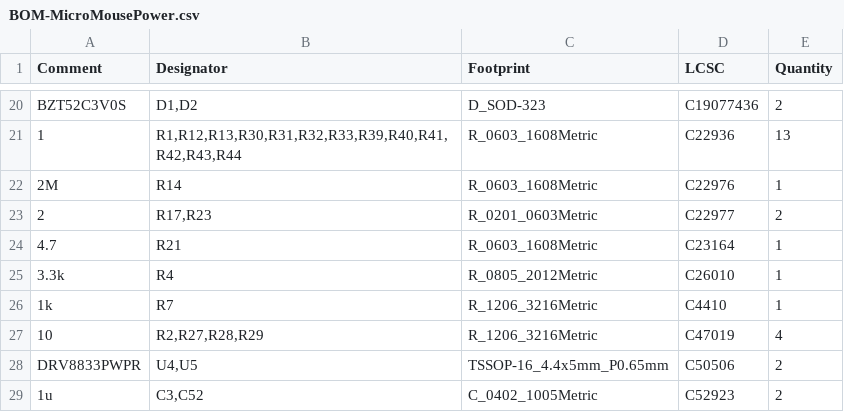
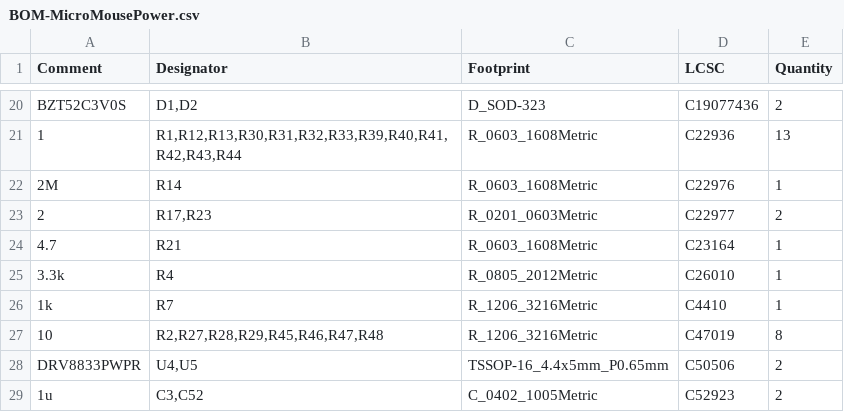
Before and after one commit to KrishnaUCT/micromouse, a CSV file: jlcpcb/production_files/BOM-MicroMousePower.csv, drawn as a sheet; only a part is shown, gaps mark what is left out.

```diff
--- a/jlcpcb/production_files/BOM-MicroMousePower.csv
+++ b/jlcpcb/production_files/BOM-MicroMousePower.csv
@@ -26,3 +26,3 @@ BZT52C3V0S,"D1,D2",D_SOD-323,C19077436,2
 1k,R7,R_1206_3216Metric,C4410,1
-10,"R2,R27,R28,R29",R_1206_3216Metric,C47019,4
+10,"R2,R27,R28,R29,R45,R46,R47,R48",R_1206_3216Metric,C47019,8
 DRV8833PWPR,"U4,U5",TSSOP-16_4.4x5mm_P0.65mm,C50506,2
```
Also changed, not shown: jlcpcb/production_files/CPL-MicroMousePower.csv, 28 other files.
